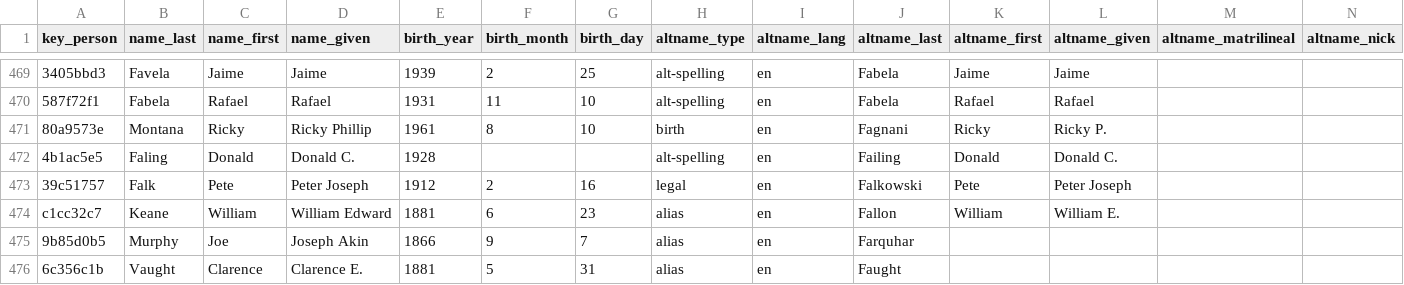
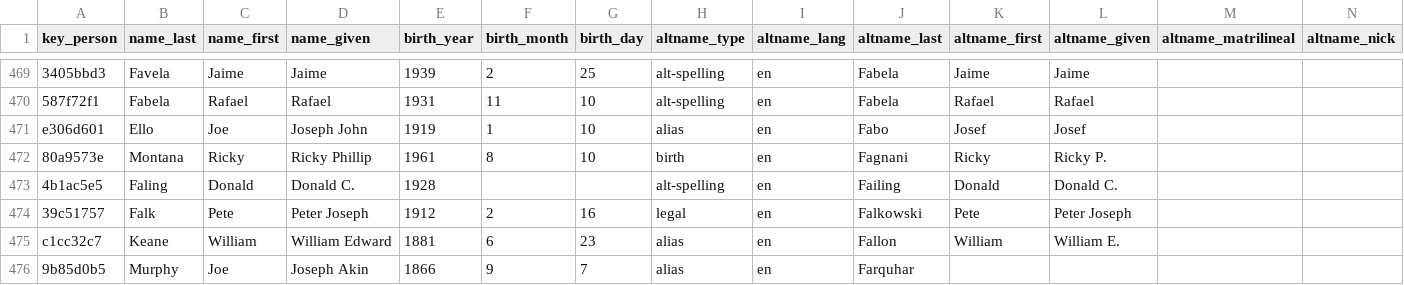
Before and after one commit to chadwickbureau/register, a CSV file: data/names.csv, drawn as a sheet; only a part is shown, gaps mark what is left out; the shorter side is filled out with more unchanged rows; rows hold the shown columns only; the diff names each change by its address in the sheet, - before the commit and + after, or states it on an @@ line.

Commit message:
Update people and names as of 2025-03-23.

```diff
--- a/data/names.csv
+++ b/data/names.csv
+row 471: e306d601 | Ello | Joe | Joseph John | 1919 | 1 | 10 | alias | en | Fabo | Josef | Josef
```
Also changed, not shown: data/links.csv, 16 other files.
